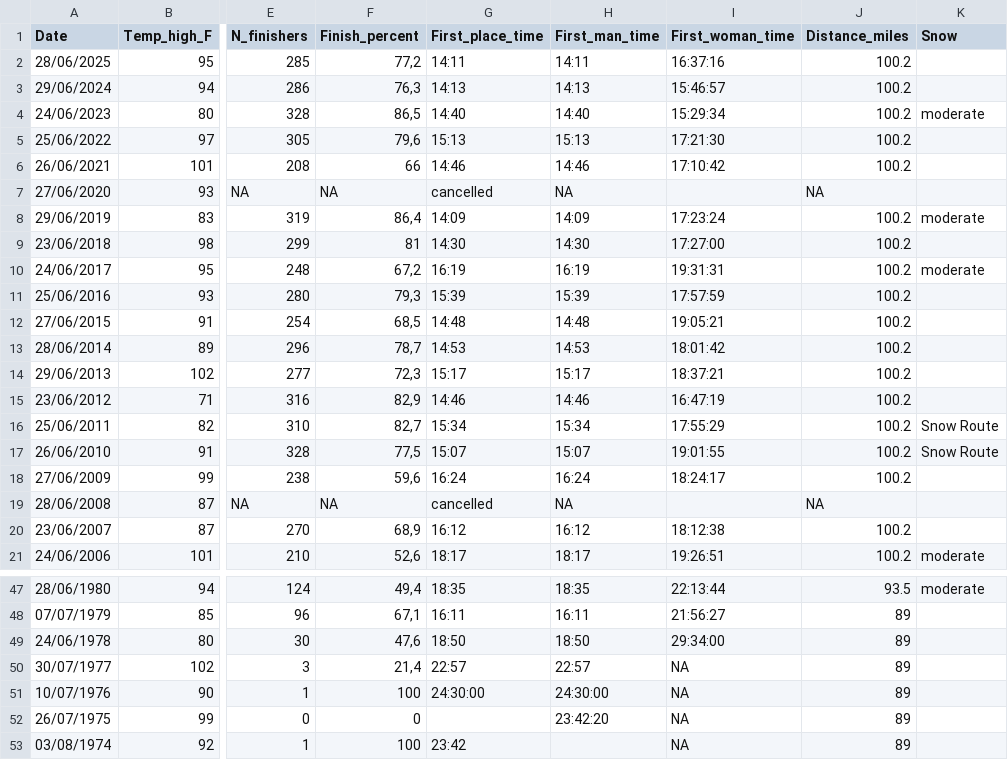
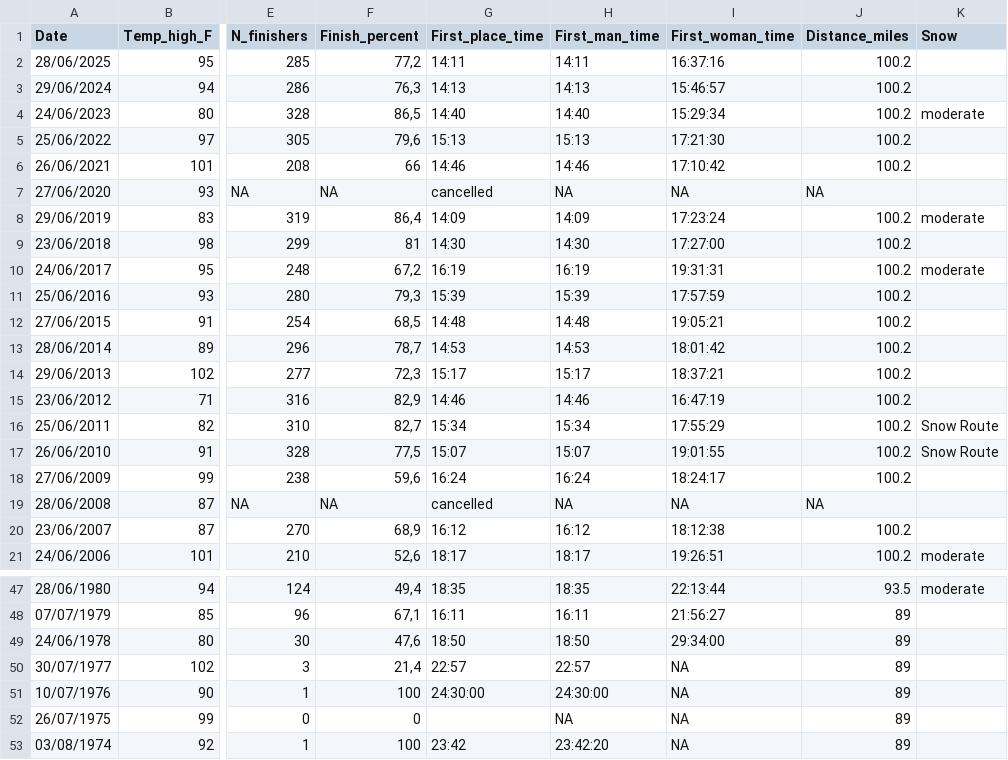
Before and after one commit to vpochic/Western_States_100, a CSV file: Data/WSER_temperature_finishers_data.csv, drawn as a sheet; only a part is shown, gaps mark what is left out; the diff names each change by its address in the sheet, - before the commit and + after, or states it on an @@ line.

Commit message:
small modif to dataset

```diff
--- a/Data/WSER_temperature_finishers_data.csv
+++ b/Data/WSER_temperature_finishers_data.csv
-I7 (First_woman_time): (empty)
+I7 (First_woman_time): NA
-I19 (First_woman_time): (empty)
+I19 (First_woman_time): NA
-H52 (First_man_time): 23:42:20
+H52 (First_man_time): NA
-H53 (First_man_time): (empty)
+H53 (First_man_time): 23:42:20
```
